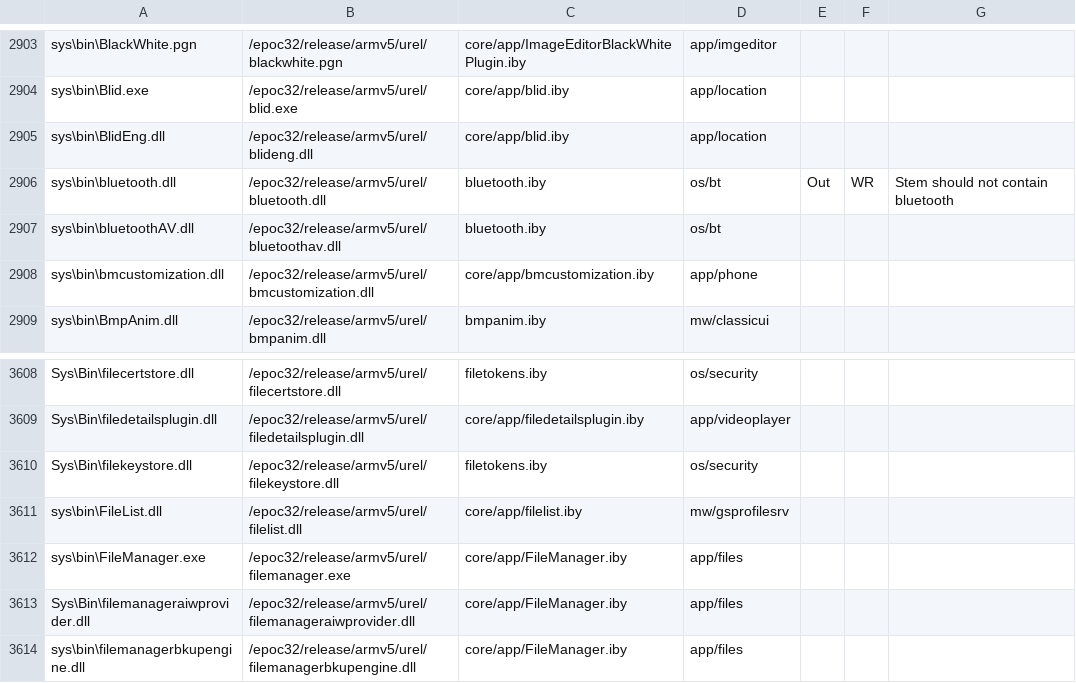
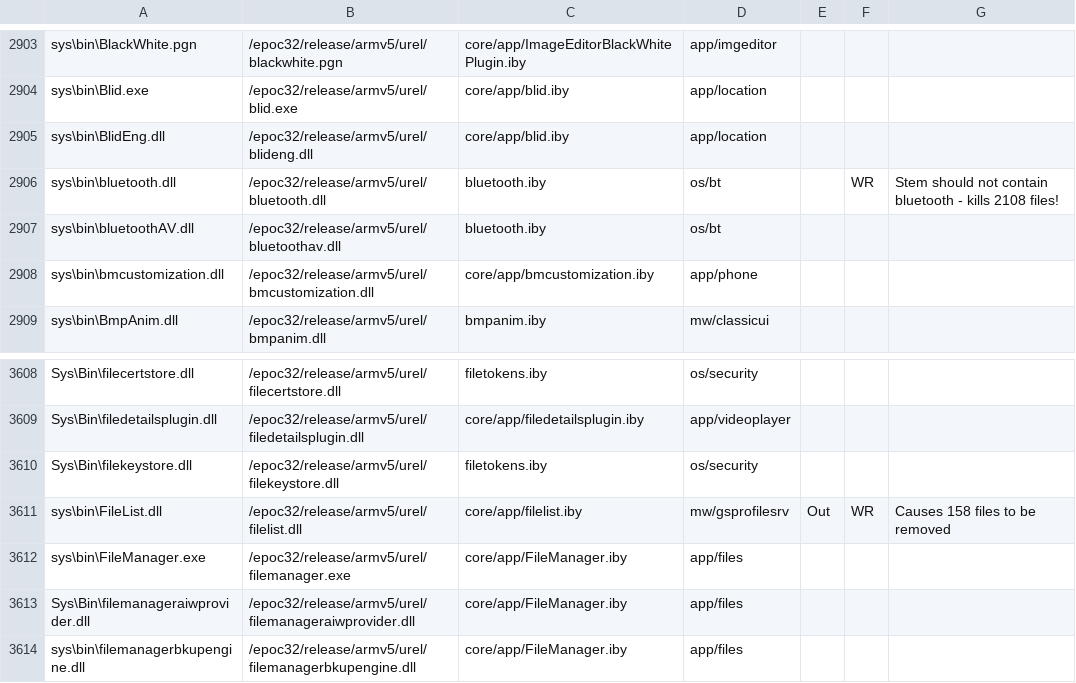
Before and after one commit to SymbianSource/oss.FCL.sf.incubator.stemkit, a CSV file: syborg_stem/rom_content.csv, drawn as a sheet; only a part is shown, gaps mark what is left out.

Commit message:
More updates to filter_obyfile.pl, now copes properly with aliases Can remove bluetooth.dll (+ 2107 other files!) to give a ROM which still links but it clearly doomed. Can remove FileList.dll (from gsprofilesrv, takes out 158 files).

```diff
--- a/syborg_stem/rom_content.csv
+++ b/syborg_stem/rom_content.csv
@@ -2905,3 +2905,3 @@ sys\bin\Blid.exe,/epoc32/release/armv5/urel/blid.exe,core/app/blid.iby,app/locat
 sys\bin\BlidEng.dll,/epoc32/release/armv5/urel/blideng.dll,core/app/blid.iby,app/location,,,
-sys\bin\bluetooth.dll,/epoc32/release/armv5/urel/bluetooth.dll,bluetooth.iby,os/bt,Out,WR,Stem should not contain bluetooth
+sys\bin\bluetooth.dll,/epoc32/release/armv5/urel/bluetooth.dll,bluetooth.iby,os/bt,,WR,Stem should not contain bluetooth - kills 2108 files!
 sys\bin\bluetoothAV.dll,/epoc32/release/armv5/urel/bluetoothav.dll,bluetooth.iby,os/bt,,,
@@ -3610,3 +3610,3 @@ Sys\Bin\filedetailsplugin.dll,/epoc32/release/armv5/urel/filedetailsplugin.dll,c
 Sys\Bin\filekeystore.dll,/epoc32/release/armv5/urel/filekeystore.dll,filetokens.iby,os/security,,,
-sys\bin\FileList.dll,/epoc32/release/armv5/urel/filelist.dll,core/app/filelist.iby,mw/gsprofilesrv,,,
+sys\bin\FileList.dll,/epoc32/release/armv5/urel/filelist.dll,core/app/filelist.iby,mw/gsprofilesrv,Out,WR,Causes 158 files to be removed
 sys\bin\FileManager.exe,/epoc32/release/armv5/urel/filemanager.exe,core/app/FileManager.iby,app/files,,,
```
Also changed, not shown: 1 other file.
